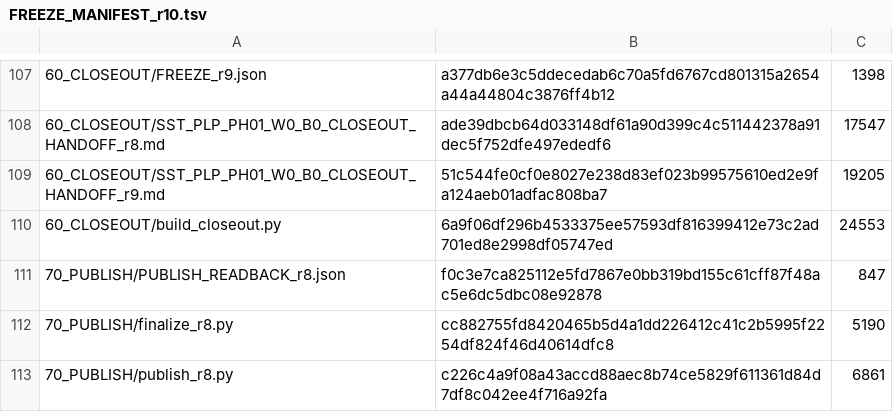
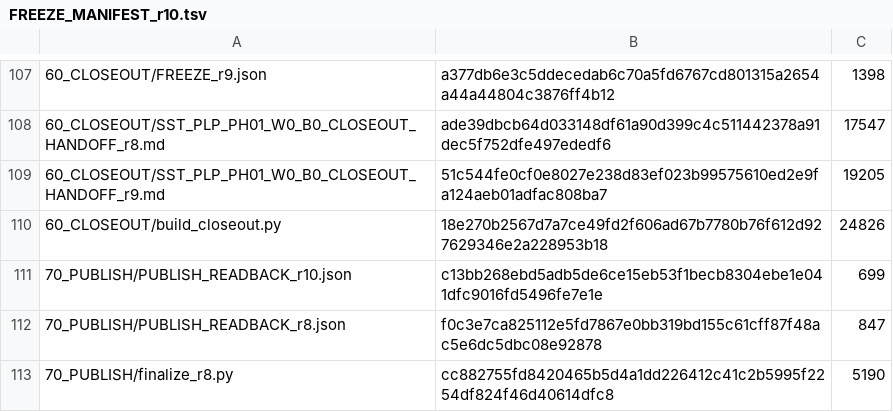
Before and after one commit to shw097-team/SQS-THC_MVP, a TSV file: 72_W0_B0_R3_20261127/60_CLOSEOUT/FREEZE_MANIFEST_r10.tsv, drawn as a sheet; only a part is shown, gaps mark what is left out; the shorter side is filled out with more unchanged rows.

```diff
--- a/72_W0_B0_R3_20261127/60_CLOSEOUT/FREEZE_MANIFEST_r10.tsv
+++ b/72_W0_B0_R3_20261127/60_CLOSEOUT/FREEZE_MANIFEST_r10.tsv
@@ -109,3 +109,4 @@
 60_CLOSEOUT/SST_PLP_PH01_W0_B0_CLOSEOUT_HANDOFF_r9.md	51c544fe0cf0e8027e238d83ef023b99575610ed2e9fa124aeb01adfac808ba7	19205
-60_CLOSEOUT/build_closeout.py	6a9f06df296b4533375ee57593df816399412e73c2ad701ed8e2998df05747ed	24553
+60_CLOSEOUT/build_closeout.py	18e270b2567d7a7ce49fd2f606ad67b7780b76f612d927629346e2a228953b18	24826
+70_PUBLISH/PUBLISH_READBACK_r10.json	c13bb268ebd5adb5de6ce15eb53f1becb8304ebe1e041dfc9016fd5496fe7e1e	699
 70_PUBLISH/PUBLISH_READBACK_r8.json	f0c3e7ca825112e5fd7867e0bb319bd155c61cff87f48ac5e6dc5dbc08e92878	847
```
Also changed, not shown: 72_W0_B0_R3_20261127/PUBLISH_MANIFEST.tsv, 4 other files.
